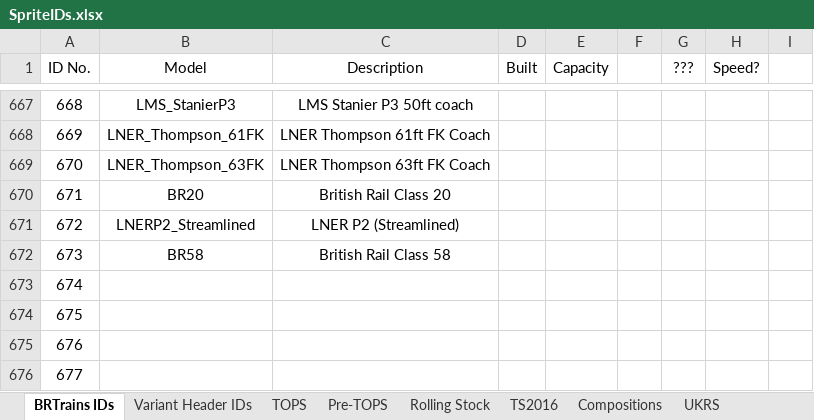
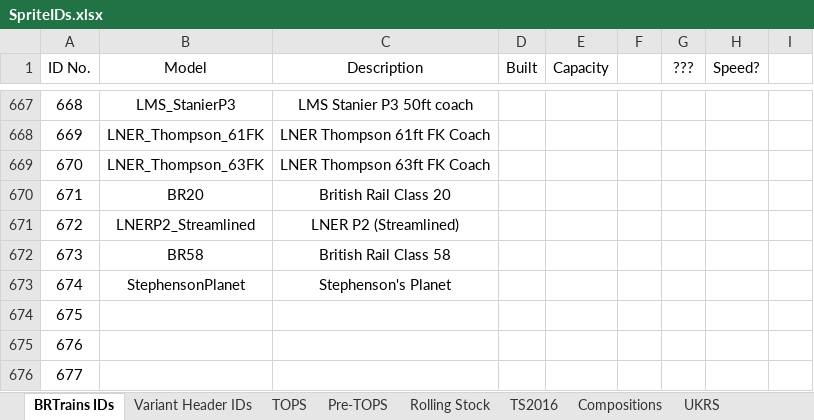
Before and after one commit to BRTrains/BRTrains2, an Excel workbook: docs/SpriteIDs.xlsx, sheet BRTrains IDs, drawn as a sheet; only a part is shown, gaps mark what is left out; values as stored, in another font and other column widths than the file's, no borders; the diff names each change by its address in the sheet, - before the commit and + after, or states it on an @@ line.

Commit message:
Added Stephenson's Planet (debug mode)

```diff
--- a/docs/SpriteIDs.xlsx (sheet BRTrains IDs)
+++ b/docs/SpriteIDs.xlsx (sheet BRTrains IDs)
-B673 (Model): (empty)
+B673 (Model): StephensonPlanet
-C673 (Description): (empty)
+C673 (Description): Stephenson's Planet
```
Also changed, not shown: 6 other files.
